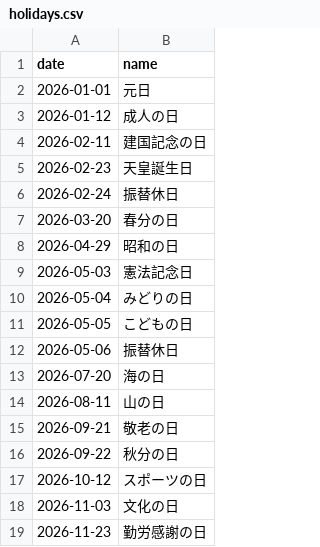
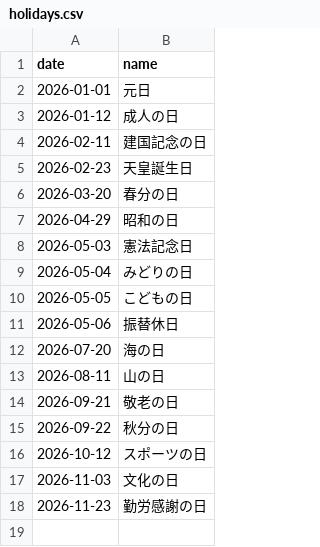
Before and after one commit to KashibuchiKyamin/my-tools, a CSV file: working-time-calculator/implementation/src/holidays.csv, drawn as a sheet; the diff names each change by its address in the sheet, - before the commit and + after, or states it on an @@ line.

```diff
--- a/working-time-calculator/implementation/src/holidays.csv
+++ b/working-time-calculator/implementation/src/holidays.csv
-row 6: 2026-02-24 | 振替休日
```
Also changed, not shown: 2 other files.
